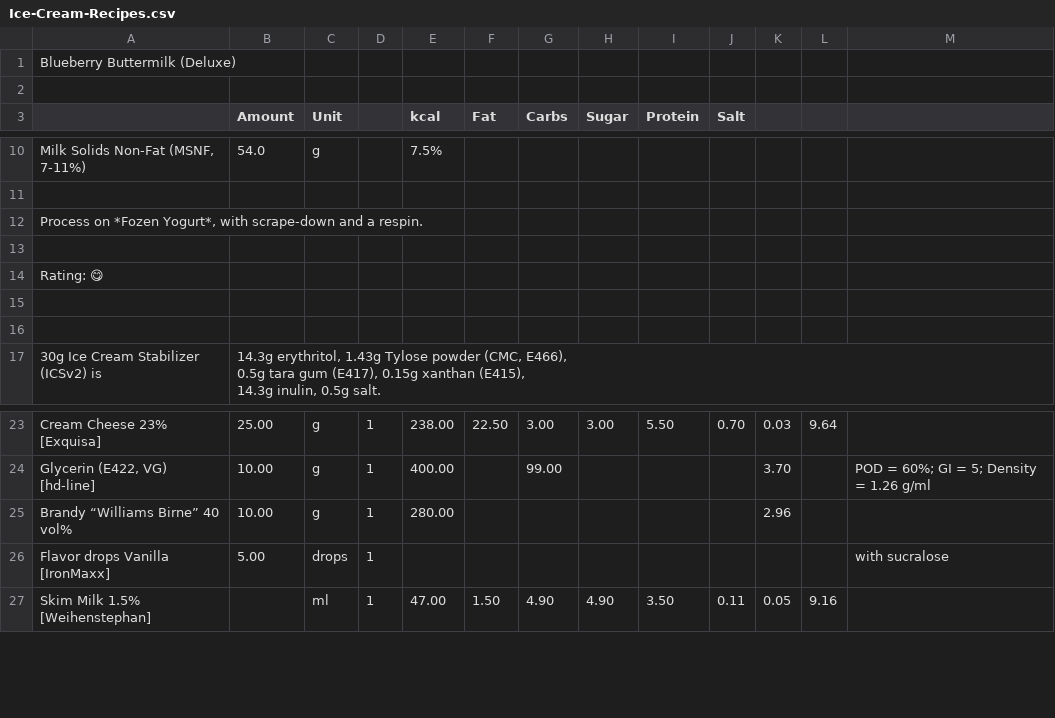
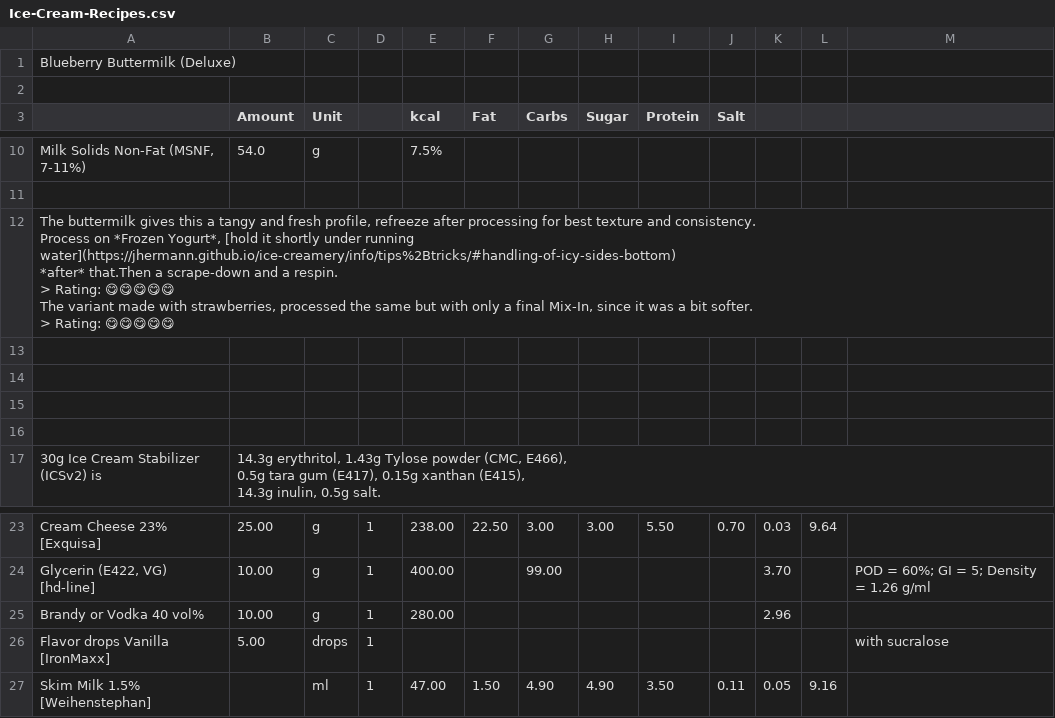
Before and after one commit to jhermann/ice-creamery, a CSV file: recipes/Blueberry Buttermilk (Deluxe)/Ice-Cream-Recipes.csv, drawn as a sheet; only a part is shown, gaps mark what is left out.

Commit message:
fix typo, and link ingredients

```diff
--- a/recipes/Blueberry Buttermilk (Deluxe)/Ice-Cream-Recipes.csv
+++ b/recipes/Blueberry Buttermilk (Deluxe)/Ice-Cream-Recipes.csv
@@ -11,5 +11,14 @@ Milk Solids Non-Fat (MSNF, 7-11%);54.0;g;;7.5%;;;;;;;;
 ;;;;;;;;;;;;
-Process on *Fozen Yogurt*, with scrape-down and a respin.;;;;;;;;;;;;
+"The buttermilk gives this a tangy and fresh profile, refreeze after processing for best texture and consistency.
+
+Process on *Frozen Yogurt*, [hold it shortly under running water](https://jhermann.github.io/ice-creamery/info/tips%2Btricks/#handling-of-icy-sides-bottom)
+*after* that.Then a scrape-down and a respin.
+
+> Rating: 😋😋😋😋😋
+
+The variant made with strawberries, processed the same but with only a final Mix-In, since it was a bit softer.
+
+> Rating: 😋😋😋😋😋";;;;;;;;;;;;
 ;;;;;;;;;;;;
-Rating: 😋;;;;;;;;;;;;
+;;;;;;;;;;;;
 ;;;;;;;;;;;;
@@ -26,3 +35,3 @@ Cream Cheese 23% [Exquisa];25.00;g;1;238.00;22.50;3.00;3.00;5.50;0.70;0.03;9.64;
 Glycerin (E422, VG) [hd-line];10.00;g;1;400.00;;99.00;;;;3.70;;"POD = 60%; GI = 5; Density = 1.26 g/ml"
-Brandy “Williams Birne” 40 vol%;10.00;g;1;280.00;;;;;;2.96;;
+Brandy or Vodka 40 vol%;10.00;g;1;280.00;;;;;;2.96;;
 Flavor drops Vanilla [IronMaxx];5.00;drops;1;;;;;;;;;with sucralose
```
Also changed, not shown: 1 other file.
